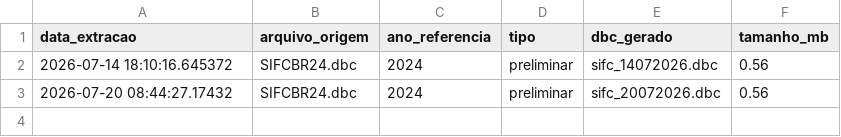
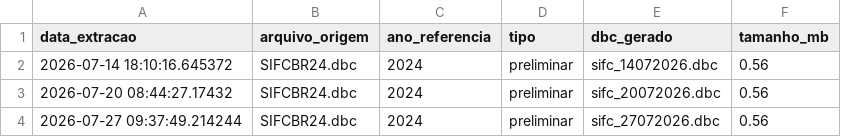
Before and after one commit to livferrete/painel-sifc-rj, a CSV file: Bases/log_extracoes.csv, drawn as a sheet; the diff names each change by its address in the sheet, - before the commit and + after, or states it on an @@ line.

```diff
--- a/Bases/log_extracoes.csv
+++ b/Bases/log_extracoes.csv
+row 4: 2026-07-27 09:37:49.214244 | SIFCBR24.dbc | 2024 | preliminar | sifc_27072026.dbc | 0.56
```
Also changed, not shown: 1 other file.
